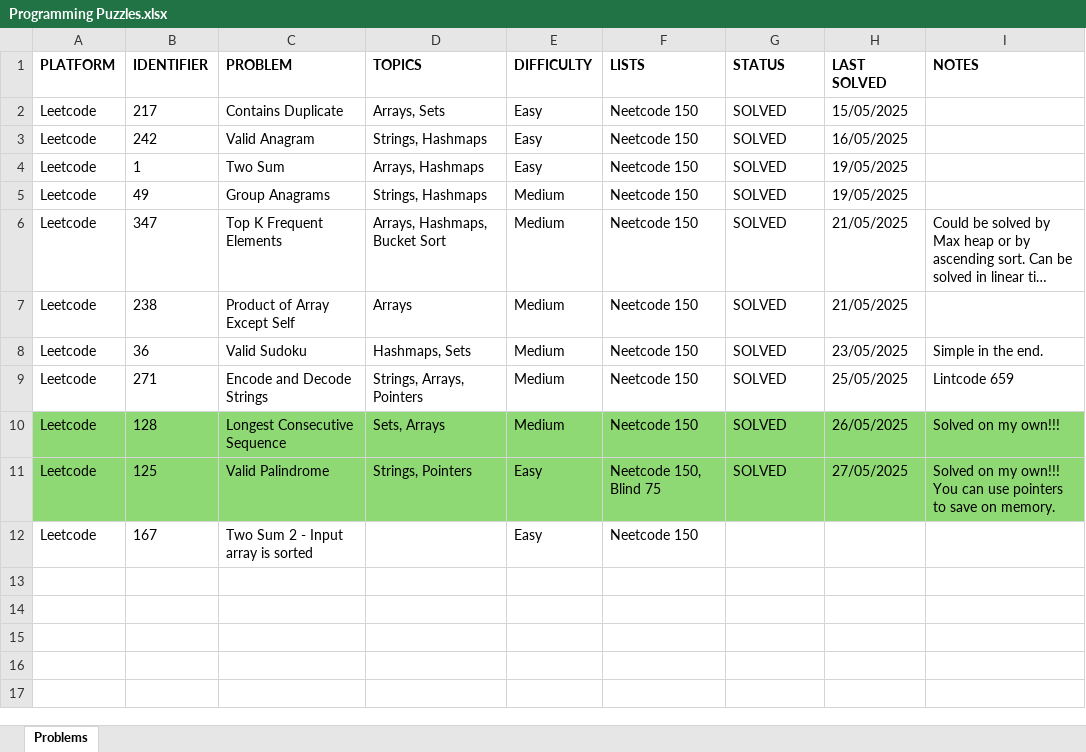
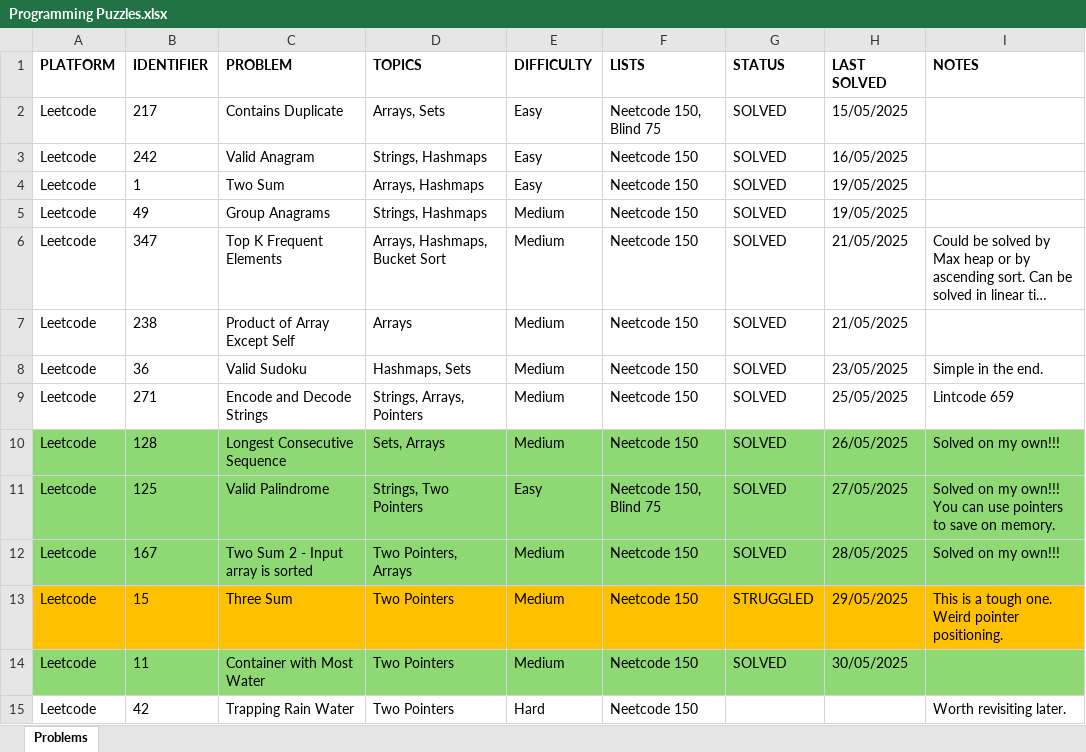
Before and after one commit to rtharris619/ProjectDSA, an Excel workbook: docs/Programming Puzzles.xlsx, sheet Problems, drawn as a sheet; long unchanged cells end in …; values as stored, in another font and other column widths than the file's, no borders; the diff names each change by its address in the sheet, - before the commit and + after, or states it on an @@ line.

Commit message:
More leetcodes solved

```diff
--- a/docs/Programming Puzzles.xlsx (sheet Problems)
+++ b/docs/Programming Puzzles.xlsx (sheet Problems)
-F2 (LISTS): Neetcode 150
+F2 (LISTS): Neetcode 150, Blind 75
-D11 (TOPICS): Strings, Pointers
+D11 (TOPICS): Strings, Two Pointers
-A12:I12 fill: none
+A12:I12 fill: #8ED973
-D12 (TOPICS): (empty)
+D12 (TOPICS): Two Pointers, Arrays
-E12 (DIFFICULTY): Easy
+E12 (DIFFICULTY): Medium
-G12 (STATUS): (empty)
+G12 (STATUS): SOLVED
-H12 (LAST SOLVED): (empty)
+H12 (LAST SOLVED): 28/05/2025
-I12 (NOTES): (empty)
+I12 (NOTES): Solved on my own!!!
+row 13: Leetcode | 15 | Three Sum | Two Pointers | Medium | Neetcode 150 | STRUGGLED | 29/05/2025 | This is a tough one. Weird pointer positioning.
+row 14: Leetcode | 11 | Container with Most Water | Two Pointers | Medium | Neetcode 150 | SOLVED | 30/05/2025
+row 15: Leetcode | 42 | Trapping Rain Water | Two Pointers | Hard | Neetcode 150 |  |  | Worth revisiting later.
```
Also changed, not shown: 4 other files.
